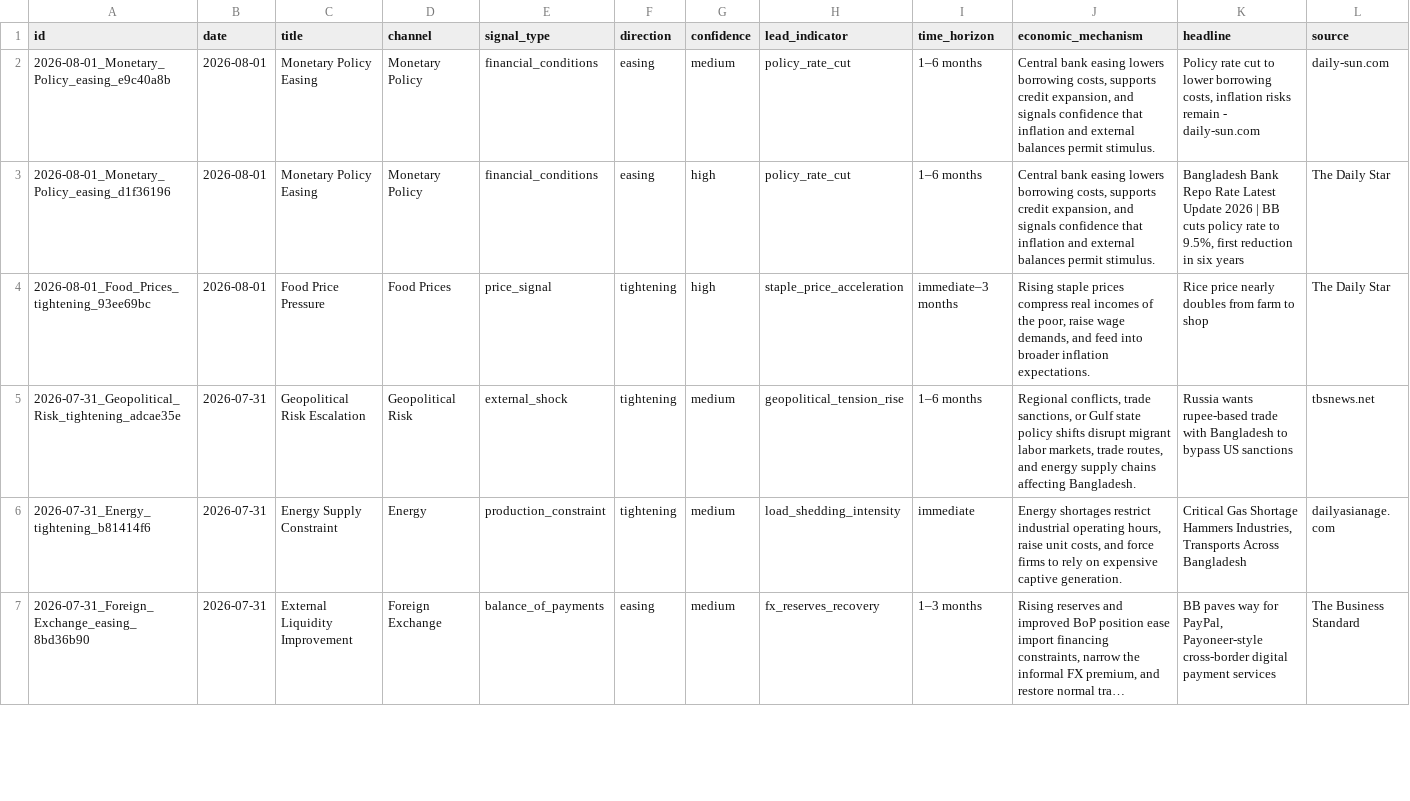
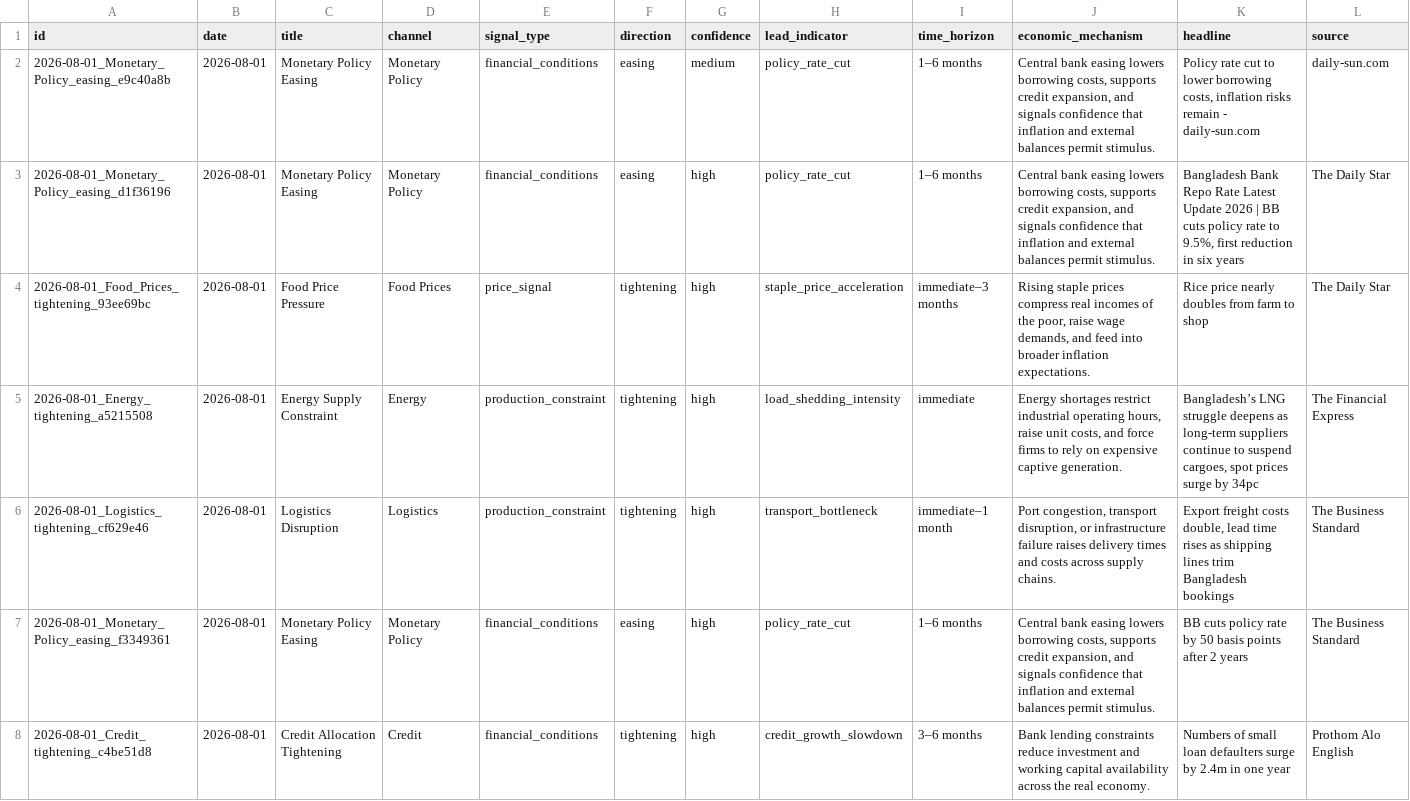
Before and after one commit to SyedBasher/bangladesh-early-warning-signals, a CSV file: data/signals.csv, drawn as a sheet; only a part is shown; the shorter side is filled out with more unchanged rows; long unchanged cells end in …; rows hold the shown columns only; the diff covers the shown part only; the diff names each change by its address in the sheet, - before the commit and + after, or states it on an @@ line.

```diff
--- a/data/signals.csv
+++ b/data/signals.csv
+row 5: 2026-08-01_Energy_tightening_a5215508 | 2026-08-01 | Energy Supply Constraint | Energy | production_constraint | tightening | high | load_shedding_intensity | immediate | Energy shortages restrict industrial operating hours, raise unit costs, and force firms to rely on expensive captive generation. | Bangladesh’s LNG struggle deepens as long-term suppliers continue to suspend cargoes, spot prices surge by 34pc | The Financial Express
+row 6: 2026-08-01_Logistics_tightening_cf629e46 | 2026-08-01 | Logistics Disruption | Logistics | production_constraint | tightening | high | transport_bottleneck | immediate–1 month | Port congestion, transport disruption, or infrastructure failure raises delivery times and costs across supply chains. | Export freight costs double, lead time rises as shipping lines trim Bangladesh bookings | The Business Standard
+row 7: 2026-08-01_Monetary_Policy_easing_f3349361 | 2026-08-01 | Monetary Policy Easing | Monetary Policy | financial_conditions | easing | high | policy_rate_cut | 1–6 months | Central bank easing lowers borrowing costs, supports credit expansion, and signals confidence that inflation and external balances permit stimulus. | BB cuts policy rate by 50 basis points after 2 years | The Business Standard
+row 8: 2026-08-01_Credit_tightening_c4be51d8 | 2026-08-01 | Credit Allocation Tightening | Credit | financial_conditions | tightening | high | credit_growth_slowdown | 3–6 months | Bank lending constraints reduce investment and working capital availability across the real economy. | Numbers of small loan defaulters surge by 2.4m in one year | Prothom Alo English
```
Also changed, not shown: 7 added rows elsewhere in this file, 7 other files.
